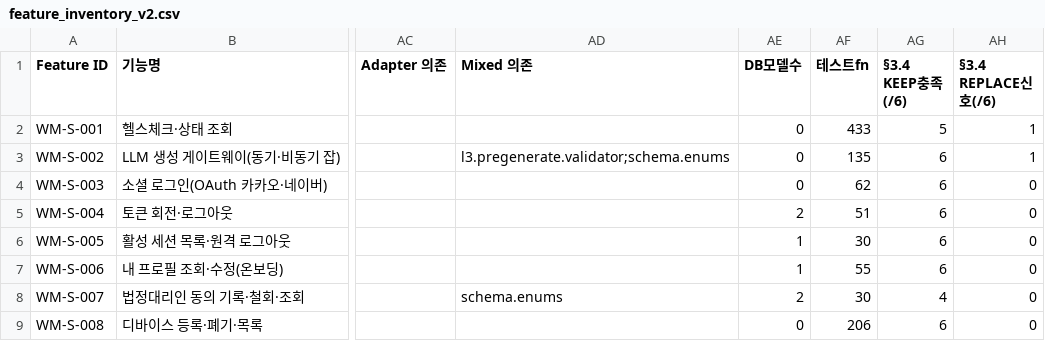
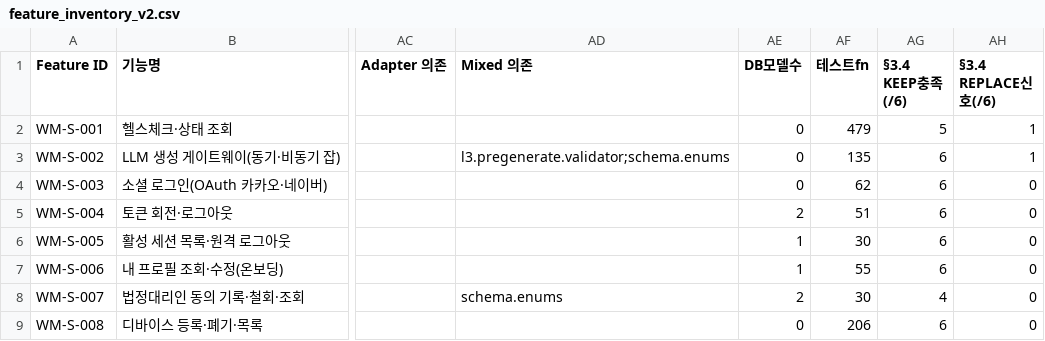
Before and after one commit to doldori7/WhyMath, a CSV file: backlog/inventory/feature_inventory_v2.csv, drawn as a sheet; only a part is shown, gaps mark what is left out; the diff names each change by its address in the sheet, - before the commit and + after, or states it on an @@ line.

```diff
--- a/backlog/inventory/feature_inventory_v2.csv
+++ b/backlog/inventory/feature_inventory_v2.csv
-AF2 (테스트fn): 433
+AF2 (테스트fn): 479
```
Also changed, not shown: 7 other files.
